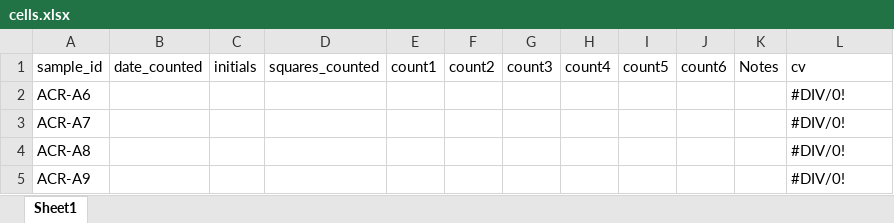
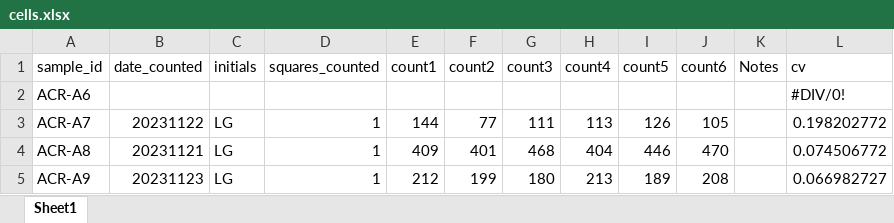
Before and after one commit to AHuffmyer/moorea_symbiotic_exchange_2023, an Excel workbook: data/physiology/cell_density/cells.xlsx, sheet Sheet1, drawn as a sheet; only a part is shown; values as stored, in another font and other column widths than the file's, no cell formats; the diff covers the shown part only; the diff names each change by its address in the sheet, - before the commit and + after, or states it on an @@ line.

Commit message:
started cell density analysis

```diff
--- a/data/physiology/cell_density/cells.xlsx (sheet Sheet1)
+++ b/data/physiology/cell_density/cells.xlsx (sheet Sheet1)
-B3 (date_counted): (empty)
+B3 (date_counted): 20231122
-C3:C5 (initials): (empty)
+C3:C5 (initials): LG
-D3:D5 (squares_counted): (empty)
+D3:D5 (squares_counted): 1
-E3 (count1): (empty)
+E3 (count1): 144
-F3 (count2): (empty)
+F3 (count2): 77
-G3 (count3): (empty)
+G3 (count3): 111
-H3 (count4): (empty)
+H3 (count4): 113
-I3 (count5): (empty)
+I3 (count5): 126
-J3 (count6): (empty)
+J3 (count6): 105
-L3 (cv): #DIV/0!
+L3 (cv): 0.198202772
-B4 (date_counted): (empty)
+B4 (date_counted): 20231121
-E4 (count1): (empty)
+E4 (count1): 409
-F4 (count2): (empty)
+F4 (count2): 401
-G4 (count3): (empty)
+G4 (count3): 468
-H4 (count4): (empty)
+H4 (count4): 404
-I4 (count5): (empty)
+I4 (count5): 446
-J4 (count6): (empty)
+J4 (count6): 470
-L4 (cv): #DIV/0!
+L4 (cv): 0.074506772
-B5 (date_counted): (empty)
+B5 (date_counted): 20231123
-E5 (count1): (empty)
+E5 (count1): 212
-F5 (count2): (empty)
+F5 (count2): 199
-G5 (count3): (empty)
+G5 (count3): 180
-H5 (count4): (empty)
+H5 (count4): 213
-I5 (count5): (empty)
+I5 (count5): 189
-J5 (count6): (empty)
+J5 (count6): 208
-L5 (cv): #DIV/0!
+L5 (cv): 0.066982727
```
Also changed, not shown: 511 edited cells elsewhere in this sheet, cell formats, 3 other files.
